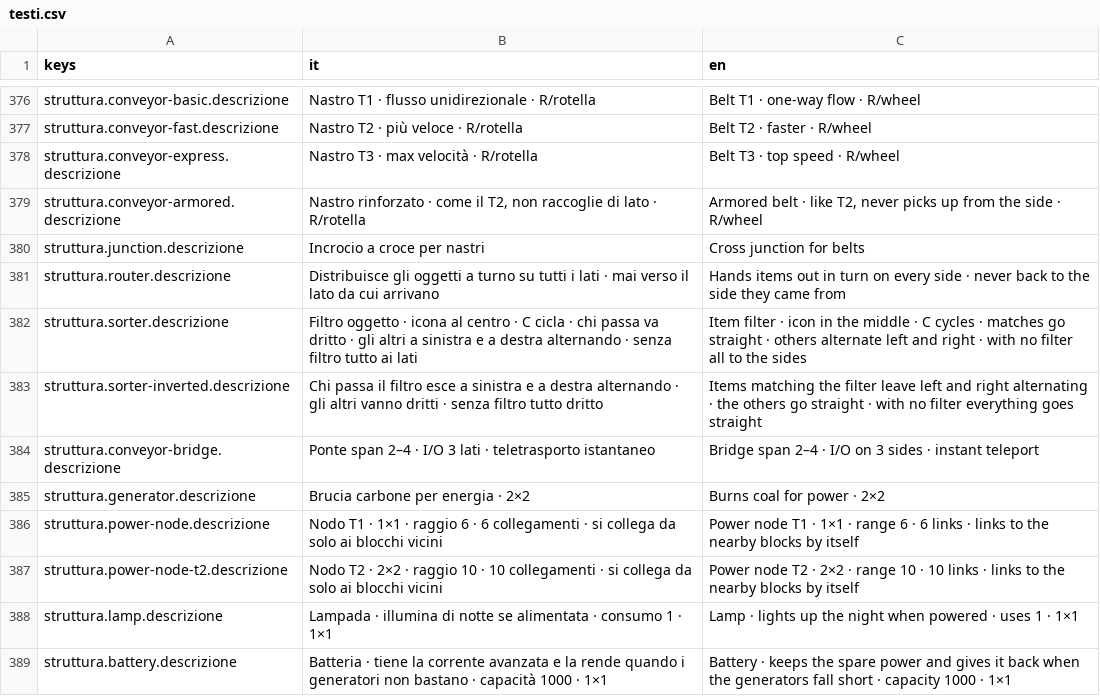
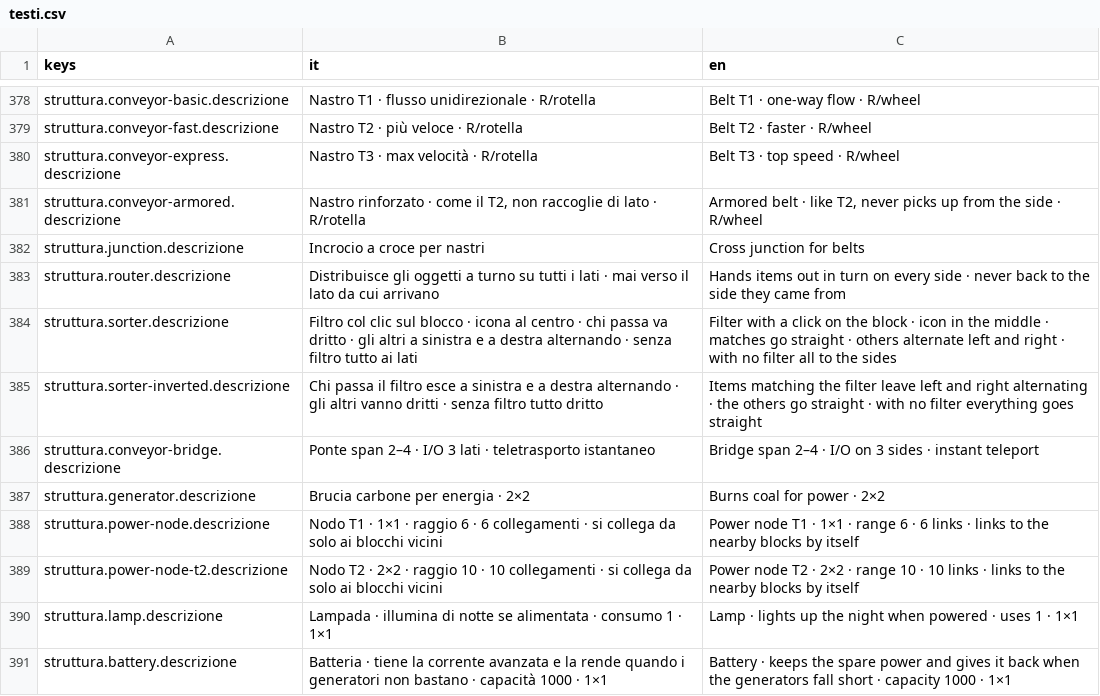
Before and after one commit to Juan0177/tIndustry, a CSV file: godot/lingue/testi.csv, drawn as a sheet; only a part is shown, gaps mark what is left out; the diff covers the shown part only.

```diff
--- a/godot/lingue/testi.csv
+++ b/godot/lingue/testi.csv
@@ -381,3 +383,3 @@ struttura.junction.descrizione,Incrocio a croce per nastri,Cross junction for be
 struttura.router.descrizione,Distribuisce gli oggetti a turno su tutti i lati · mai verso il lato da cui arrivano,Hands items out in turn on every side · never back to the side they came from
-struttura.sorter.descrizione,Filtro oggetto · icona al centro · C cicla · chi passa va dritto · gli altri a sinistra e a destra alternando · senza filtro tutto ai lati,Item filter · icon in the middle · C cycles · matches go straight · others alternate left and right · with no filter all to the sides
+struttura.sorter.descrizione,Filtro col clic sul blocco · icona al centro · chi passa va dritto · gli altri a sinistra e a destra alternando · senza filtro tutto ai lati,Filter with a click on the block · icon in the middle · matches go straight · others alternate left and right · with no filter all to the sides
 struttura.sorter-inverted.descrizione,Chi passa il filtro esce a sinistra e a destra alternando · gli altri vanno dritti · senza filtro tutto dritto,Items matching the filter leave left and right alternating · the others go straight · with no filter everything goes straight
```
Also changed, not shown: 3 added rows, 1 removed row and 10 edited cells elsewhere in this file, 22 other files.
